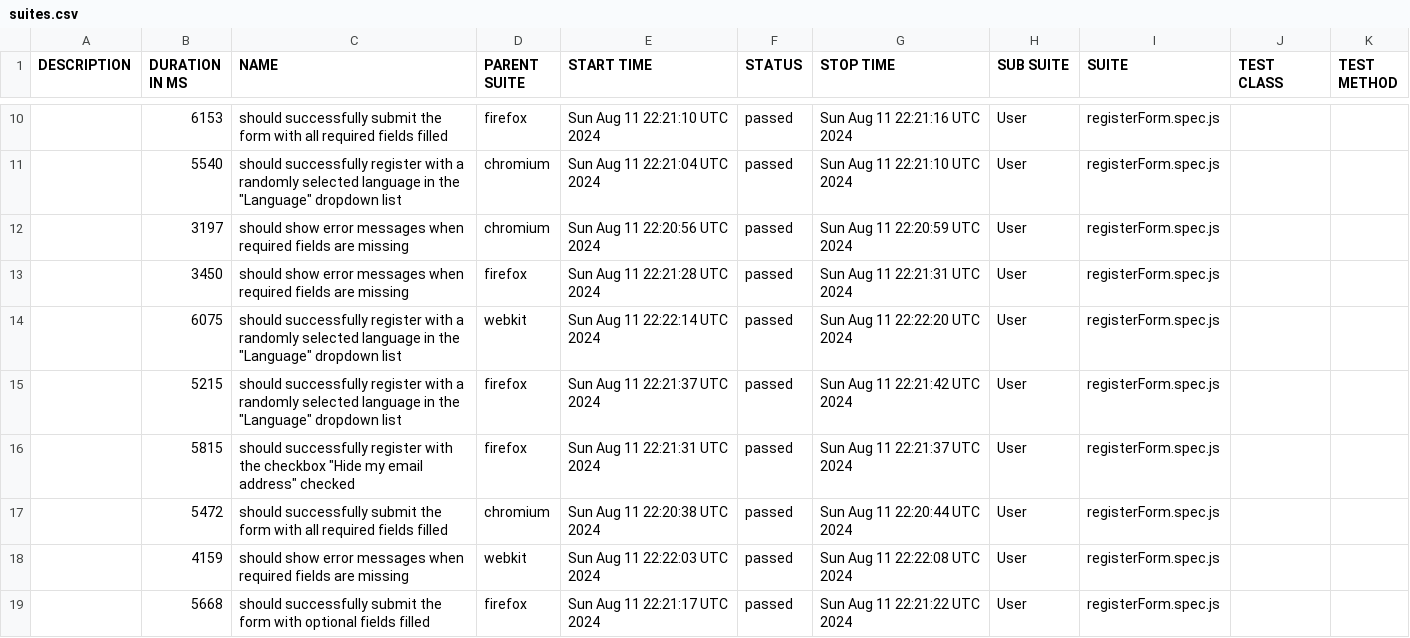
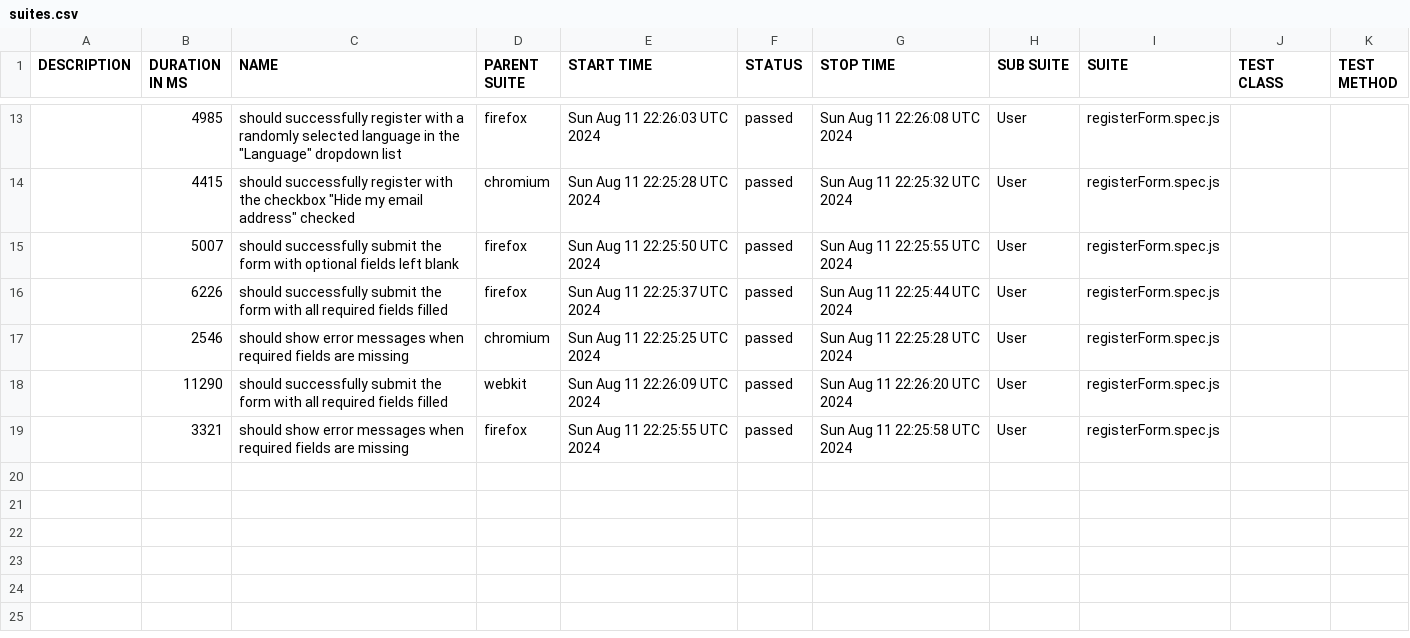
Before and after one commit to Oleg-Lukanov/Playwright, a CSV file: data/suites.csv, drawn as a sheet; only a part is shown, gaps mark what is left out; the diff covers the shown part only.

```diff
--- a/data/suites.csv
+++ b/data/suites.csv
@@ -10,10 +13,7 @@
-"","6153","should successfully submit the form with all required fields filled","firefox","Sun Aug 11 22:21:10 UTC 2024","passed","Sun Aug 11 22:21:16 UTC 2024","User","registerForm.spec.js","",""
-"","5540","should successfully register with a randomly selected language in the ""Language"" dropdown list","chromium","Sun Aug 11 22:21:04 UTC 2024","passed","Sun Aug 11 22:21:10 UTC 2024","User","registerForm.spec.js","",""
-"","3197","should show error messages when required fields are missing","chromium","Sun Aug 11 22:20:56 UTC 2024","passed","Sun Aug 11 22:20:59 UTC 2024","User","registerForm.spec.js","",""
-"","3450","should show error messages when required fields are missing","firefox","Sun Aug 11 22:21:28 UTC 2024","passed","Sun Aug 11 22:21:31 UTC 2024","User","registerForm.spec.js","",""
-"","6075","should successfully register with a randomly selected language in the ""Language"" dropdown list","webkit","Sun Aug 11 22:22:14 UTC 2024","passed","Sun Aug 11 22:22:20 UTC 2024","User","registerForm.spec.js","",""
-"","5215","should successfully register with a randomly selected language in the ""Language"" dropdown list","firefox","Sun Aug 11 22:21:37 UTC 2024","passed","Sun Aug 11 22:21:42 UTC 2024","User","registerForm.spec.js","",""
-"","5815","should successfully register with the checkbox ""Hide my email address"" checked","firefox","Sun Aug 11 22:21:31 UTC 2024","passed","Sun Aug 11 22:21:37 UTC 2024","User","registerForm.spec.js","",""
-"","5472","should successfully submit the form with all required fields filled","chromium","Sun Aug 11 22:20:38 UTC 2024","passed","Sun Aug 11 22:20:44 UTC 2024","User","registerForm.spec.js","",""
-"","4159","should show error messages when required fields are missing","webkit","Sun Aug 11 22:22:03 UTC 2024","passed","Sun Aug 11 22:22:08 UTC 2024","User","registerForm.spec.js","",""
-"","5668","should successfully submit the form with optional fields filled","firefox","Sun Aug 11 22:21:17 UTC 2024","passed","Sun Aug 11 22:21:22 UTC 2024","User","registerForm.spec.js","",""
+"","4985","should successfully register with a randomly selected language in the ""Language"" dropdown list","firefox","Sun Aug 11 22:26:03 UTC 2024","passed","Sun Aug 11 22:26:08 UTC 2024","User","registerForm.spec.js","",""
+"","4415","should successfully register with the checkbox ""Hide my email address"" checked","chromium","Sun Aug 11 22:25:28 UTC 2024","passed","Sun Aug 11 22:25:32 UTC 2024","User","registerForm.spec.js","",""
+"","5007","should successfully submit the form with optional fields left blank","firefox","Sun Aug 11 22:25:50 UTC 2024","passed","Sun Aug 11 22:25:55 UTC 2024","User","registerForm.spec.js","",""
+"","6226","should successfully submit the form with all required fields filled","firefox","Sun Aug 11 22:25:37 UTC 2024","passed","Sun Aug 11 22:25:44 UTC 2024","User","registerForm.spec.js","",""
+"","2546","should show error messages when required fields are missing","chromium","Sun Aug 11 22:25:25 UTC 2024","passed","Sun Aug 11 22:25:28 UTC 2024","User","registerForm.spec.js","",""
+"","11290","should successfully submit the form with all required fields filled","webkit","Sun Aug 11 22:26:09 UTC 2024","passed","Sun Aug 11 22:26:20 UTC 2024","User","registerForm.spec.js","",""
+"","3321","should show error messages when required fields are missing","firefox","Sun Aug 11 22:25:55 UTC 2024","passed","Sun Aug 11 22:25:58 UTC 2024","User","registerForm.spec.js","",""
```
Also changed, not shown: 4 added rows, 1 removed row and 24 edited cells elsewhere in this file, 50 other files.
